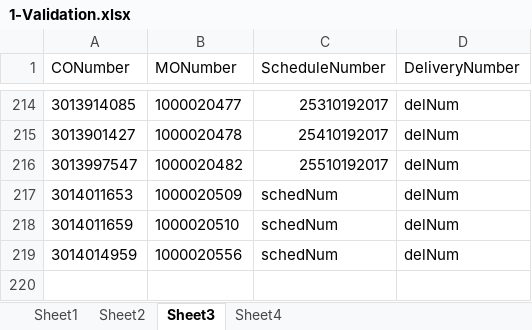
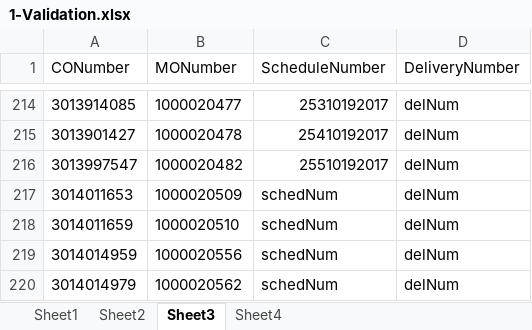
Before and after one commit to hbhardwaj03/Andyz-POC, an Excel workbook: Resources/1-Validation.xlsx, sheet Sheet3, drawn as a sheet; only a part is shown, gaps mark what is left out; values as stored, in another font and other column widths than the file's, no borders; the diff names each change by its address in the sheet, - before the commit and + after, or states it on an @@ line.

```diff
--- a/Resources/1-Validation.xlsx (sheet Sheet3)
+++ b/Resources/1-Validation.xlsx (sheet Sheet3)
+row 220: 3014014979 | 1000020562 | schedNum | delNum
```
Also changed, not shown: sheet Sheet2, Resources/1-data.xlsx, Resources/6-data.xlsx.
